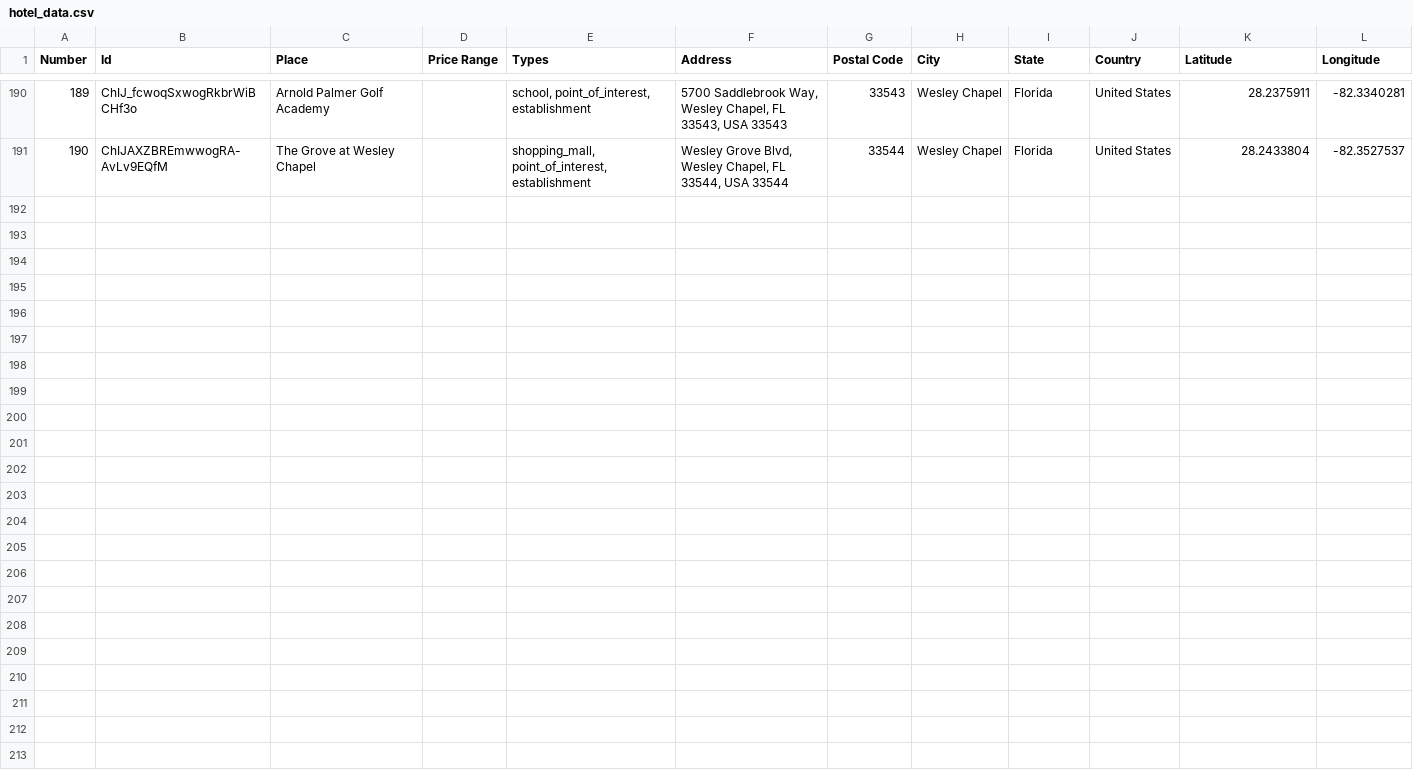
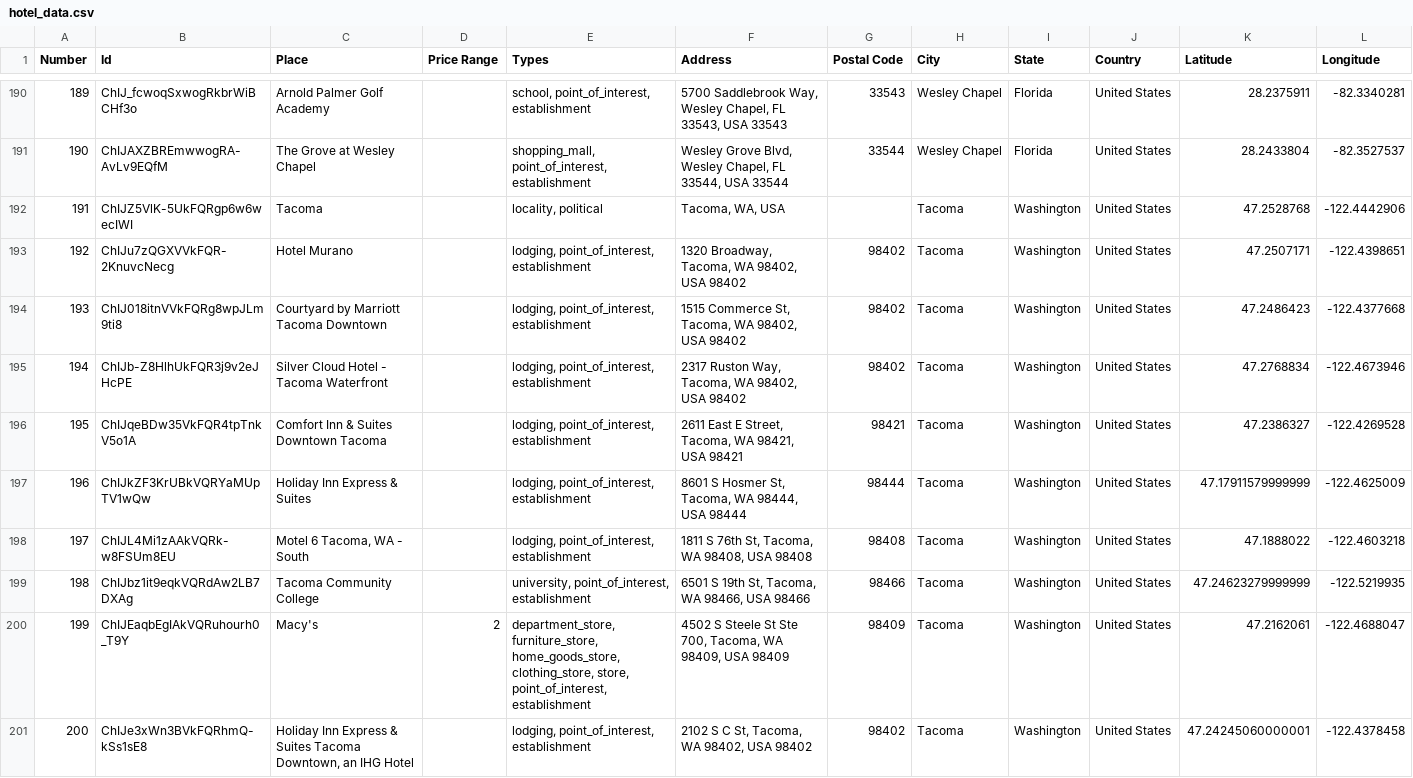
Before and after one commit to ireilly-reilly/JourneyGenius, a CSV file: journey-genius-data-scraping/hotel_data.csv, drawn as a sheet; only a part is shown, gaps mark what is left out.

```diff
--- a/journey-genius-data-scraping/hotel_data.csv
+++ b/journey-genius-data-scraping/hotel_data.csv
@@ -191 +191,11 @@ Number,Id,Place,Price Range,Types,Address,Postal Code,City,State,Country,Latitud
 190,ChIJAXZBREmwwogRA-AvLv9EQfM,The Grove at Wesley Chapel,,"shopping_mall, point_of_interest, establishment","Wesley Grove Blvd, Wesley Chapel, FL 33544, USA 33544",33544,Wesley Chapel,Florida,United States,28.2433804,-82.3527537
+191,ChIJZ5VlK-5UkFQRgp6w6wecIWI,Tacoma,,"locality, political","Tacoma, WA, USA ",,Tacoma,Washington,United States,47.2528768,-122.4442906
+192,ChIJu7zQGXVVkFQR-2KnuvcNecg,Hotel Murano,,"lodging, point_of_interest, establishment","1320 Broadway, Tacoma, WA 98402, USA 98402",98402,Tacoma,Washington,United States,47.2507171,-122.4398651
+193,ChIJ018itnVVkFQRg8wpJLm9ti8,Courtyard by Marriott Tacoma Downtown,,"lodging, point_of_interest, establishment","1515 Commerce St, Tacoma, WA 98402, USA 98402",98402,Tacoma,Washington,United States,47.2486423,-122.4377668
+194,ChIJb-Z8HlhUkFQR3j9v2eJHcPE,Silver Cloud Hotel - Tacoma Waterfront,,"lodging, point_of_interest, establishment","2317 Ruston Way, Tacoma, WA 98402, USA 98402",98402,Tacoma,Washington,United States,47.2768834,-122.4673946
+195,ChIJqeBDw35VkFQR4tpTnkV5o1A,Comfort Inn & Suites Downtown Tacoma,,"lodging, point_of_interest, establishment","2611 East E Street, Tacoma, WA 98421, USA 98421",98421,Tacoma,Washington,United States,47.2386327,-122.4269528
+196,ChIJkZF3KrUBkVQRYaMUpTV1wQw,Holiday Inn Express & Suites,,"lodging, point_of_interest, establishment","8601 S Hosmer St, Tacoma, WA 98444, USA 98444",98444,Tacoma,Washington,United States,47.17911579999999,-122.4625009
+197,ChIJL4Mi1zAAkVQRk-w8FSUm8EU,"Motel 6 Tacoma, WA - South",,"lodging, point_of_interest, establishment","1811 S 76th St, Tacoma, WA 98408, USA 98408",98408,Tacoma,Washington,United States,47.1888022,-122.4603218
+198,ChIJbz1it9eqkVQRdAw2LB7DXAg,Tacoma Community College,,"university, point_of_interest, establishment","6501 S 19th St, Tacoma, WA 98466, USA 98466",98466,Tacoma,Washington,United States,47.24623279999999,-122.5219935
+199,ChIJEaqbEgIAkVQRuhourh0_T9Y,Macy's,2,"department_store, furniture_store, home_goods_store, clothing_store, store, point_of_interest, establishment","4502 S Steele St Ste 700, Tacoma, WA 98409, USA 98409",98409,Tacoma,Washington,United States,47.2162061,-122.4688047
+200,ChIJe3xWn3BVkFQRhmQ-kSs1sE8,"Holiday Inn Express & Suites Tacoma Downtown, an IHG Hotel",,"lodging, point_of_interest, establishment","2102 S C St, Tacoma, WA 98402, USA 98402",98402,Tacoma,Washington,United States,47.24245060000001,-122.4378458
```
Also changed, not shown: journey-genius-data-scraping/activity_data.csv, journey-genius-data-scraping/landmark_data.csv, 3 other files.
